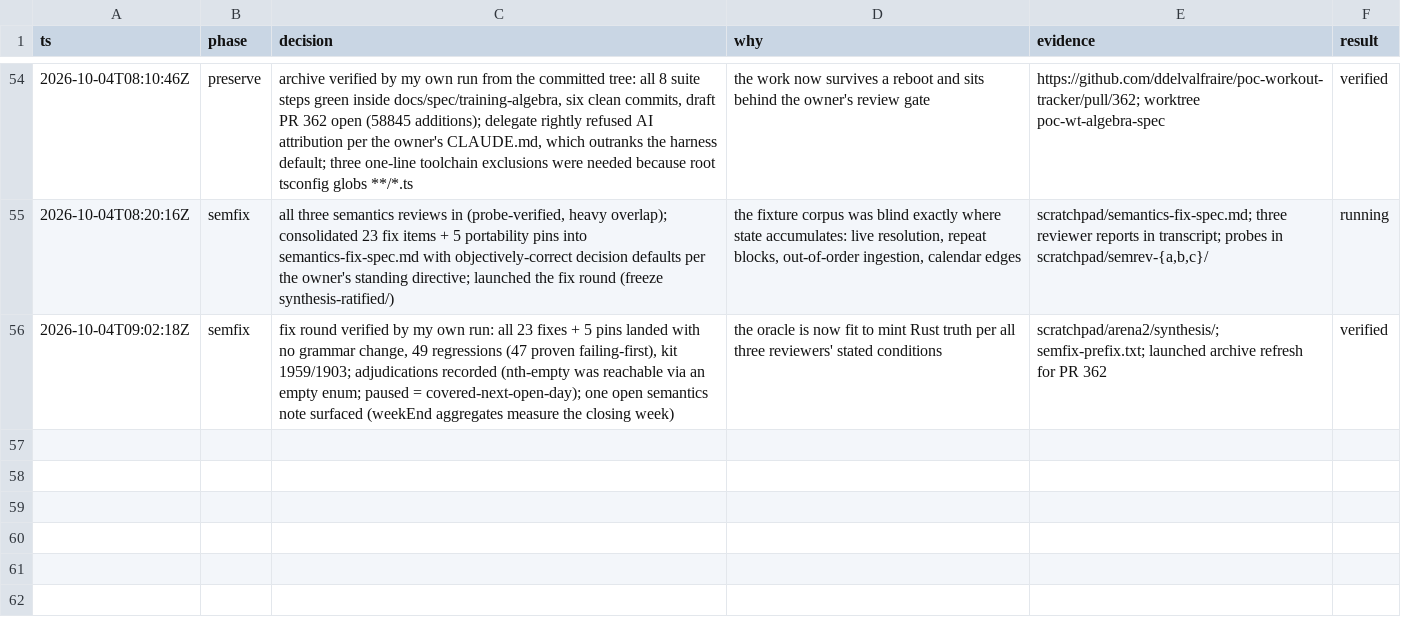
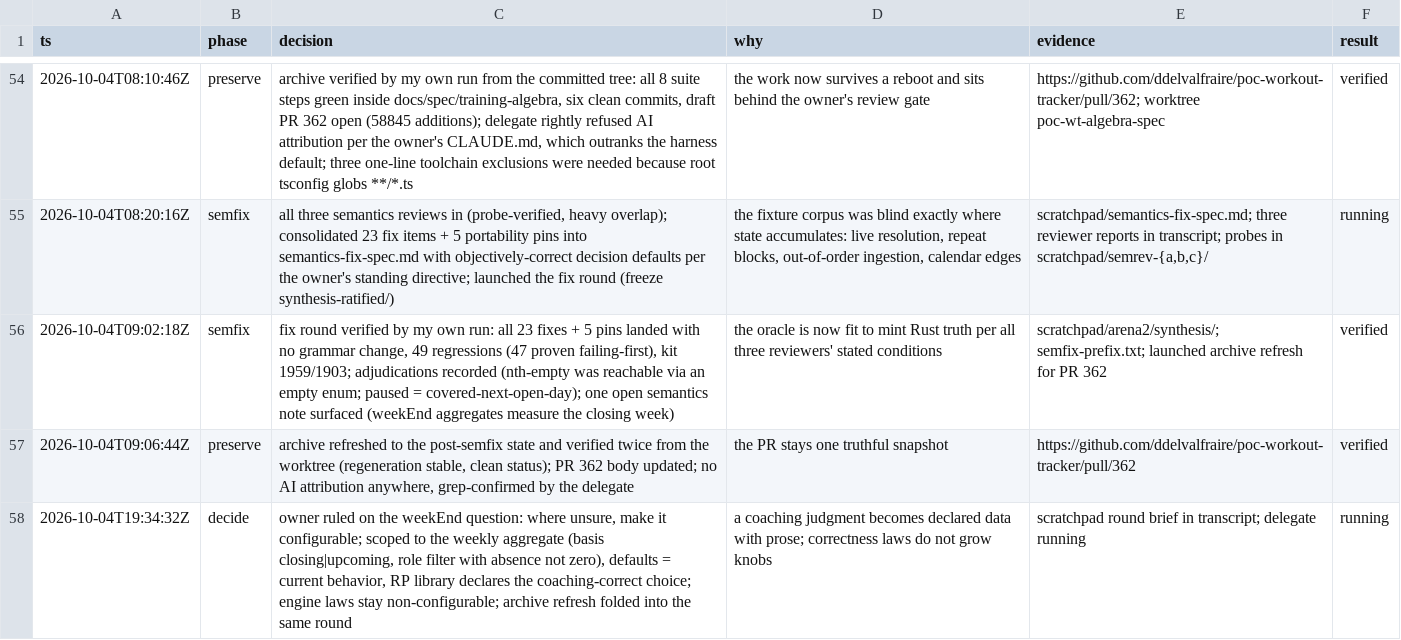
Before and after one commit to ddelvalfraire/poc-workout-tracker, a TSV file: docs/spec/training-algebra/trail/decisions.tsv, drawn as a sheet; only a part is shown, gaps mark what is left out; the diff names each change by its address in the sheet, - before the commit and + after, or states it on an @@ line.

Commit message:
docs(spec): record the weekly basis round in the trail and README
weekly-basis-prefix.txt is the fail-first evidence: the round's tests
run against the pre-round oracle, 7 of 8 failing. The README counts
match what verify.sh prints, and the new paragraph says what the owner
ruled so a reader knows the archive is past the semantics round.

```diff
--- a/docs/spec/training-algebra/trail/decisions.tsv
+++ b/docs/spec/training-algebra/trail/decisions.tsv
+row 57: 2026-10-04T09:06:44Z | preserve | archive refreshed to the post-semfix state and verified twice from the worktree (regeneration stable, clean status); PR 362 body updated; no AI attribution anywhere, grep-confirmed by the delegate | the PR stays one truthful snapshot | https://github.com/ddelvalfraire/poc-workout-tracker/pull/362 | verified
+row 58: 2026-10-04T19:34:32Z | decide | owner ruled on the weekEnd question: where unsure, make it configurable; scoped to the weekly aggregate (basis closing|upcoming, role filter with absence not zero), defaults = current behavior, RP library declares the coaching-correct choice; engine laws stay non-configurable; archive refresh folded into the same round | a coaching judgment becomes declared data with prose; correctness laws do not grow knobs | scratchpad round brief in transcript; delegate running | running
```
Also changed, not shown: 2 other files.
